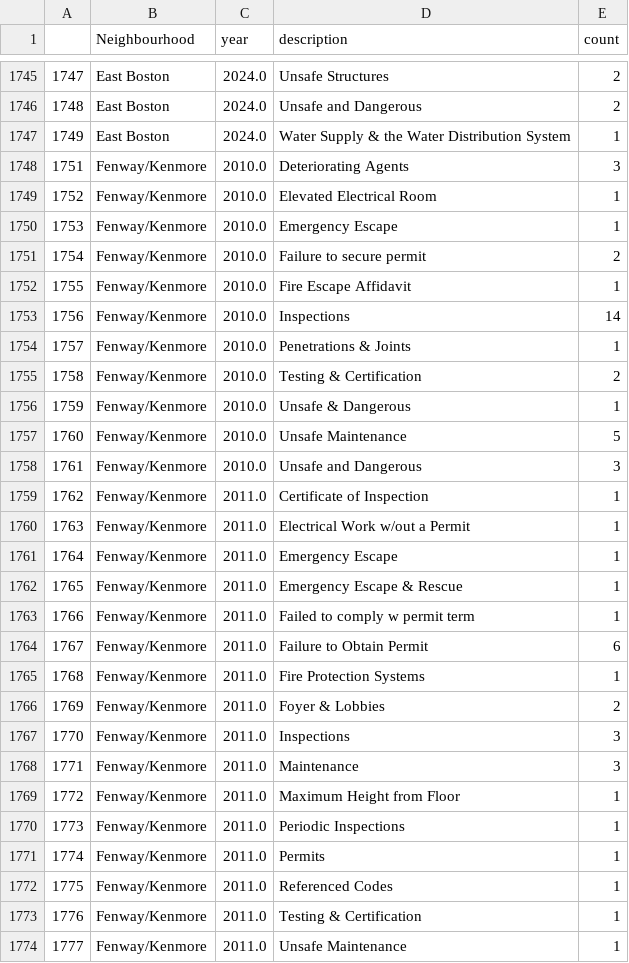
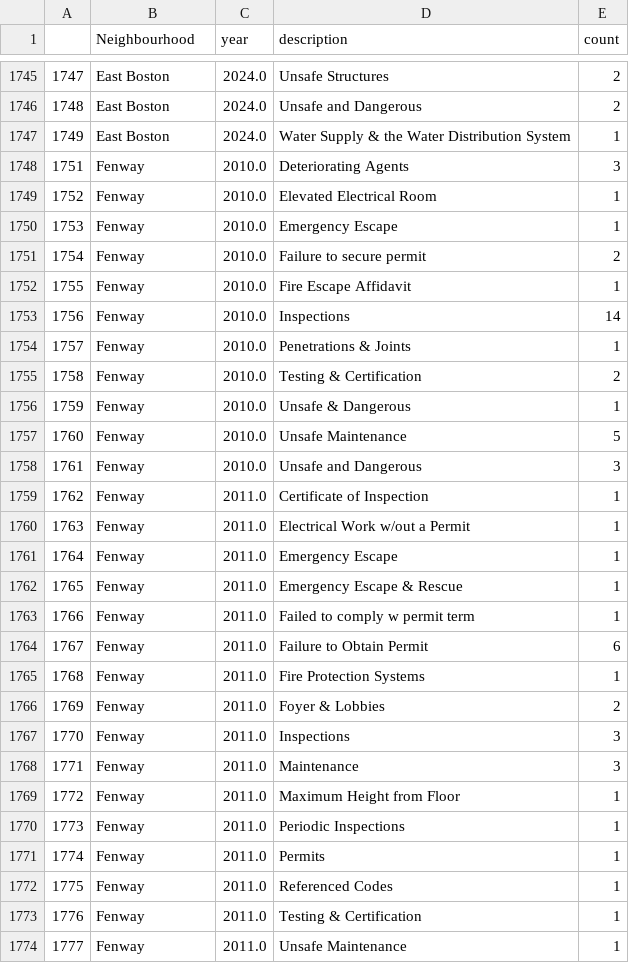
Before and after one commit to AmruthDevineni/map, a CSV file: Overall_Boston_violations.csv, drawn as a sheet; only a part is shown, gaps mark what is left out; the diff covers the shown part only.

Commit message:
Update Overall_Boston_violations.csv

```diff
--- a/Overall_Boston_violations.csv
+++ b/Overall_Boston_violations.csv
@@ -1747,28 +1747,28 @@
 1749,East Boston,2024.0,Water Supply & the Water Distribution System,1
-1751,Fenway/Kenmore,2010.0,Deteriorating Agents,3
-1752,Fenway/Kenmore,2010.0,Elevated Electrical Room,1
-1753,Fenway/Kenmore,2010.0,Emergency Escape,1
-1754,Fenway/Kenmore,2010.0,Failure to secure permit,2
-1755,Fenway/Kenmore,2010.0,Fire Escape Affidavit,1
-1756,Fenway/Kenmore,2010.0,Inspections,14
-1757,Fenway/Kenmore,2010.0,Penetrations & Joints,1
-1758,Fenway/Kenmore,2010.0,Testing & Certification,2
-1759,Fenway/Kenmore,2010.0,Unsafe & Dangerous,1
-1760,Fenway/Kenmore,2010.0,Unsafe Maintenance,5
-1761,Fenway/Kenmore,2010.0,Unsafe and Dangerous,3
-1762,Fenway/Kenmore,2011.0,Certificate of Inspection,1
-1763,Fenway/Kenmore,2011.0,Electrical Work w/out a Permit,1
-1764,Fenway/Kenmore,2011.0,Emergency Escape,1
-1765,Fenway/Kenmore,2011.0,Emergency Escape & Rescue,1
-1766,Fenway/Kenmore,2011.0,Failed to comply w permit term,1
-1767,Fenway/Kenmore,2011.0,Failure to Obtain Permit,6
-1768,Fenway/Kenmore,2011.0,Fire Protection Systems,1
-1769,Fenway/Kenmore,2011.0,Foyer & Lobbies,2
-1770,Fenway/Kenmore,2011.0,Inspections,3
-1771,Fenway/Kenmore,2011.0,Maintenance,3
-1772,Fenway/Kenmore,2011.0,Maximum Height from Floor,1
-1773,Fenway/Kenmore,2011.0,Periodic Inspections,1
-1774,Fenway/Kenmore,2011.0,Permits,1
-1775,Fenway/Kenmore,2011.0,Referenced Codes,1
-1776,Fenway/Kenmore,2011.0,Testing & Certification,1
-1777,Fenway/Kenmore,2011.0,Unsafe Maintenance,1
+1751,Fenway,2010.0,Deteriorating Agents,3
+1752,Fenway,2010.0,Elevated Electrical Room,1
+1753,Fenway,2010.0,Emergency Escape,1
+1754,Fenway,2010.0,Failure to secure permit,2
+1755,Fenway,2010.0,Fire Escape Affidavit,1
+1756,Fenway,2010.0,Inspections,14
+1757,Fenway,2010.0,Penetrations & Joints,1
+1758,Fenway,2010.0,Testing & Certification,2
+1759,Fenway,2010.0,Unsafe & Dangerous,1
+1760,Fenway,2010.0,Unsafe Maintenance,5
+1761,Fenway,2010.0,Unsafe and Dangerous,3
+1762,Fenway,2011.0,Certificate of Inspection,1
+1763,Fenway,2011.0,Electrical Work w/out a Permit,1
+1764,Fenway,2011.0,Emergency Escape,1
+1765,Fenway,2011.0,Emergency Escape & Rescue,1
+1766,Fenway,2011.0,Failed to comply w permit term,1
+1767,Fenway,2011.0,Failure to Obtain Permit,6
+1768,Fenway,2011.0,Fire Protection Systems,1
+1769,Fenway,2011.0,Foyer & Lobbies,2
+1770,Fenway,2011.0,Inspections,3
+1771,Fenway,2011.0,Maintenance,3
+1772,Fenway,2011.0,Maximum Height from Floor,1
+1773,Fenway,2011.0,Periodic Inspections,1
+1774,Fenway,2011.0,Permits,1
+1775,Fenway,2011.0,Referenced Codes,1
+1776,Fenway,2011.0,Testing & Certification,1
+1777,Fenway,2011.0,Unsafe Maintenance,1
```
Also changed, not shown: 120 edited cells elsewhere in this file.
